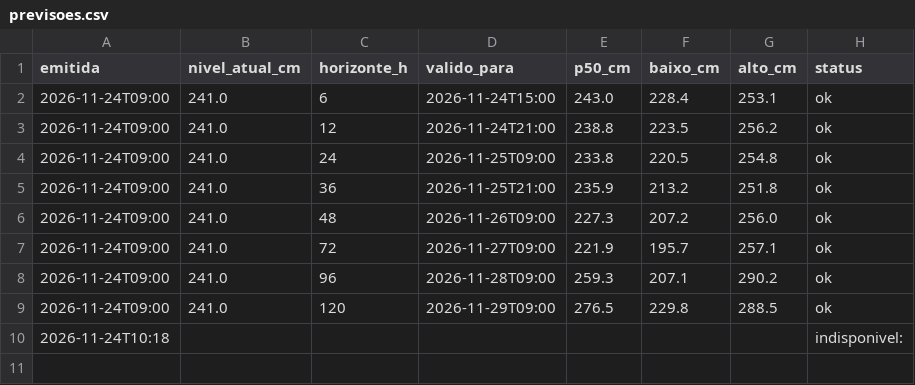
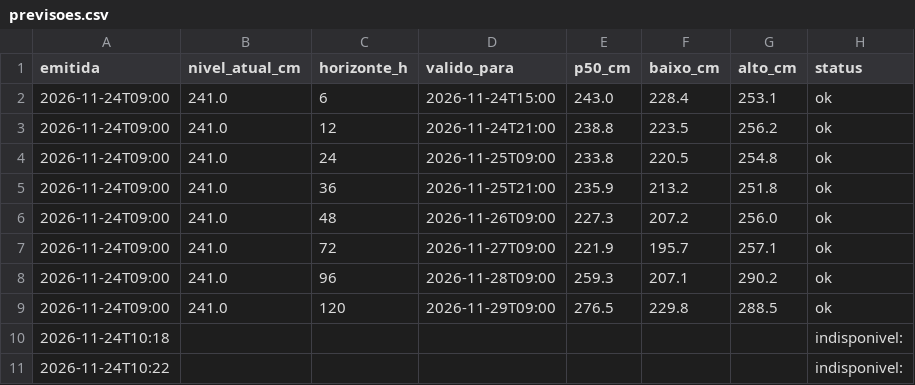
Before and after one commit to EduardoAzevedoo/rio-doce-monitor, a CSV file: data/previsoes.csv, drawn as a sheet; the diff names each change by its address in the sheet, - before the commit and + after, or states it on an @@ line.

```diff
--- a/data/previsoes.csv
+++ b/data/previsoes.csv
+row 11: 2026-11-24T10:22 |  |  |  |  |  |  | indisponivel:
```
Also changed, not shown: 1 other file.
